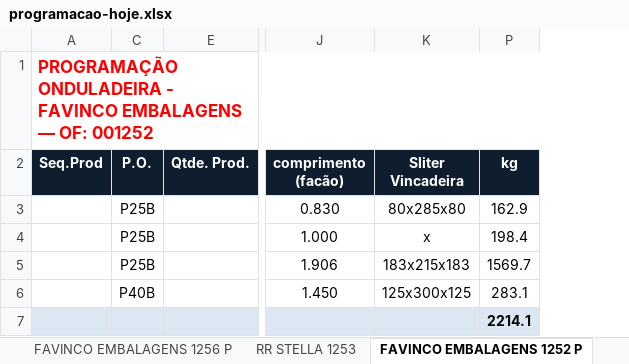
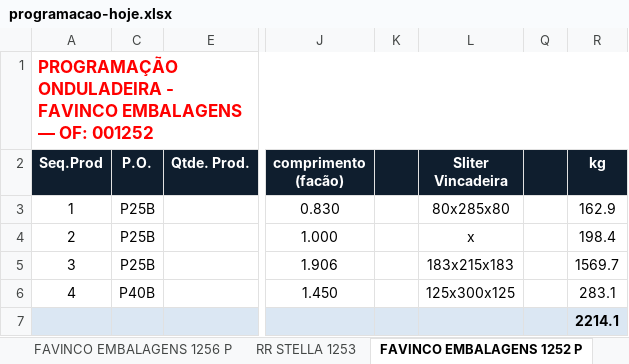
Before and after one commit to marcilianocamargo-stack/controle-producao-etiquetas, an Excel workbook: programacao-hoje.xlsx, sheet FAVINCO EMBALAGENS 1252 P, drawn as a sheet; only a part is shown, gaps mark what is left out; values as stored, in another font and other column widths than the file's, no borders; the diff names each change by its address in the sheet, - before the commit and + after, or states it on an @@ line.

Commit message:
Atualiza programacao-hoje.xlsx (07/10/2026 15:50)

```diff
--- a/programacao-hoje.xlsx (sheet FAVINCO EMBALAGENS 1252 P)
+++ b/programacao-hoje.xlsx (sheet FAVINCO EMBALAGENS 1252 P)
+column K, empty
+column Q, empty
-A3 (Seq.Prod): (empty)
+A3 (Seq.Prod): 1
-A4 (Seq.Prod): (empty)
+A4 (Seq.Prod): 2
-A5 (Seq.Prod): (empty)
+A5 (Seq.Prod): 3
-A6 (Seq.Prod): (empty)
+A6 (Seq.Prod): 4
```
Also changed, not shown: formulas that keep their value.
